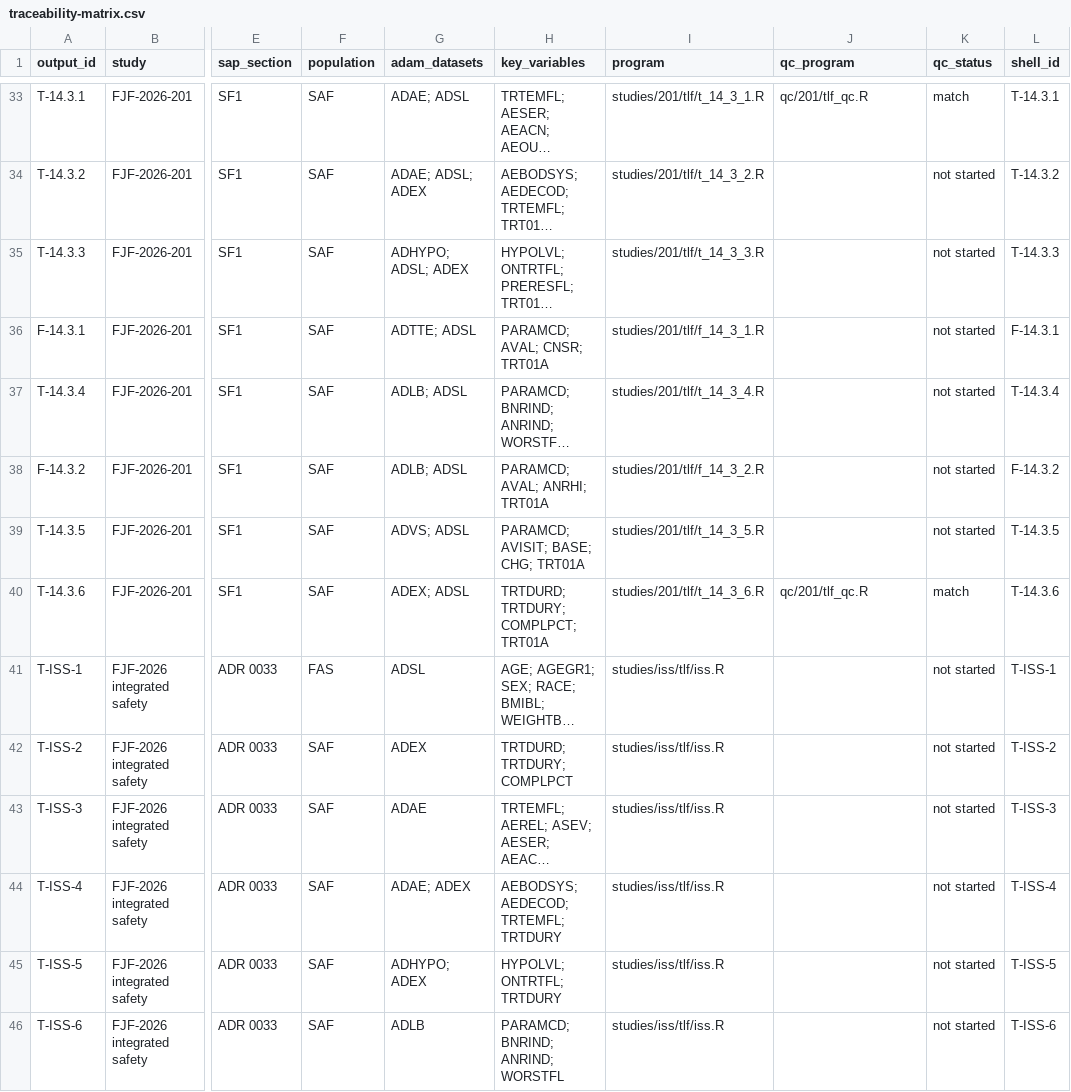
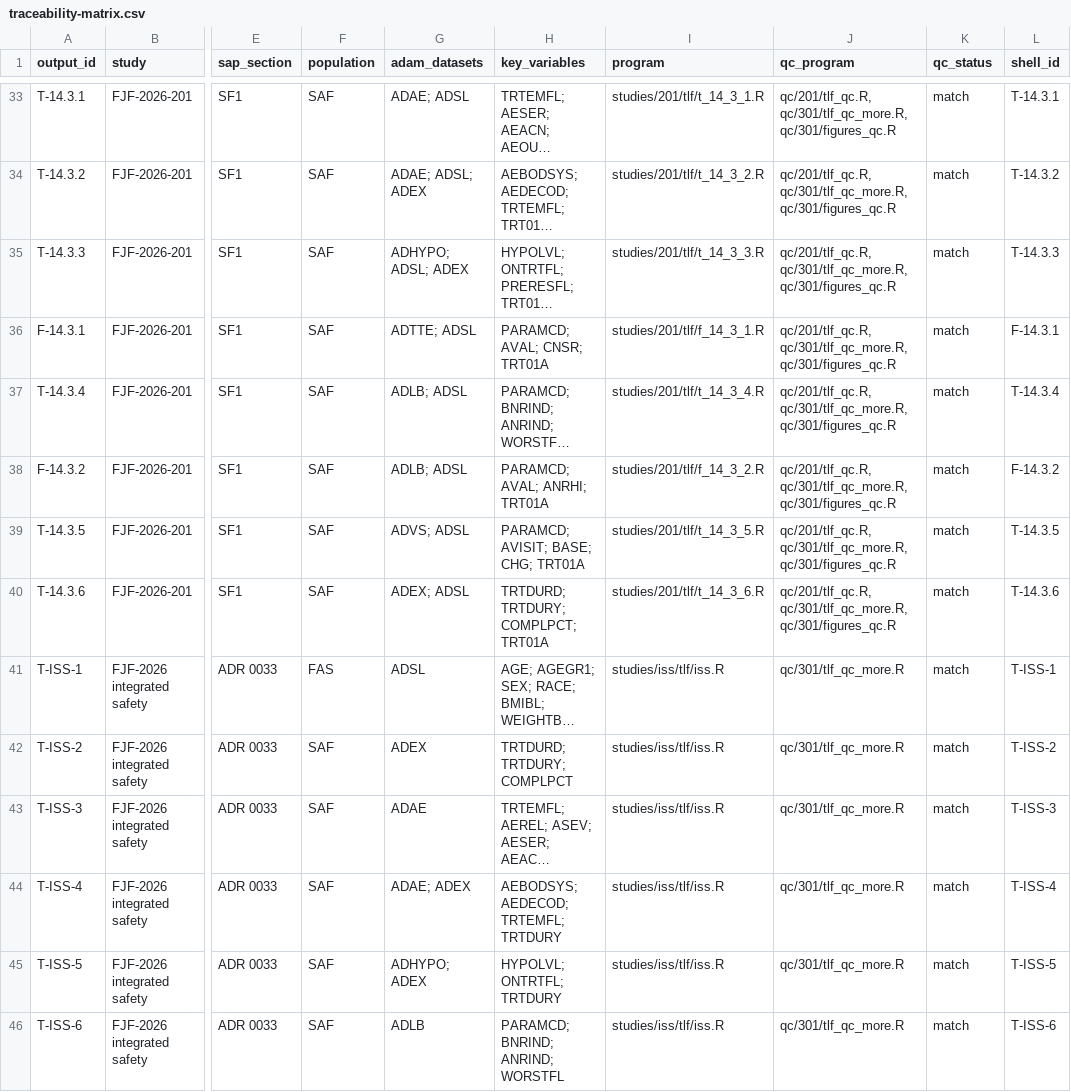
Before and after one commit to franjfernandez2/fjf-2026-program, a CSV file: docs/traceability-matrix.csv, drawn as a sheet; only a part is shown, gaps mark what is left out; long unchanged cells end in …; the diff covers the shown part only; the diff names each change by its address in the sheet, - before the commit and + after, or states it on an @@ line.

```diff
--- a/docs/traceability-matrix.csv
+++ b/docs/traceability-matrix.csv
-J33 (qc_program): qc/201/tlf_qc.R
+J33 (qc_program): qc/201/tlf_qc.R, qc/301/tlf_qc_more.R, qc/301/figures_qc.R
-J34:J39 (qc_program): (empty)
+J34:J39 (qc_program): qc/201/tlf_qc.R, qc/301/tlf_qc_more.R, qc/301/figures_qc.R
-K34:K39 (qc_status): not started
+K34:K39 (qc_status): match
-J40 (qc_program): qc/201/tlf_qc.R
+J40 (qc_program): qc/201/tlf_qc.R, qc/301/tlf_qc_more.R, qc/301/figures_qc.R
-J41:J46 (qc_program): (empty)
+J41:J46 (qc_program): qc/301/tlf_qc_more.R
-K41:K46 (qc_status): not started
+K41:K46 (qc_status): match
```
Also changed, not shown: 58 edited cells elsewhere in this file, 10 other files.
